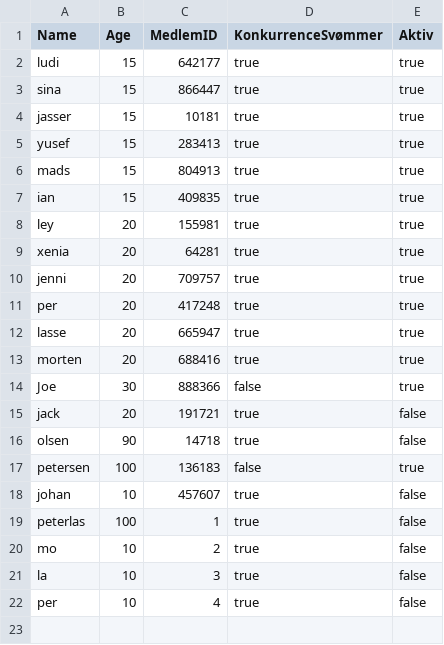
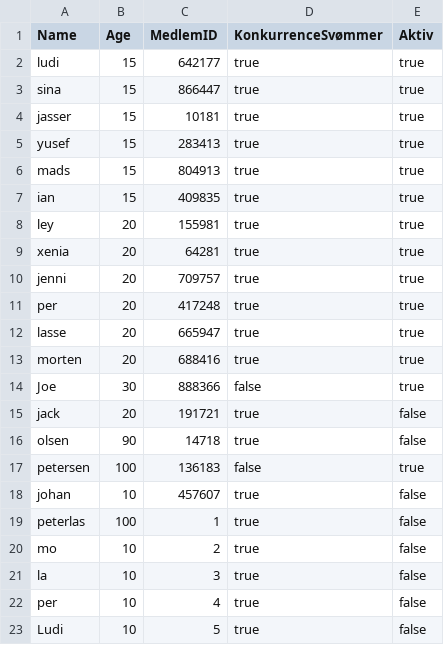
Before and after one commit to WalidZNaji/Delfinen3.GruppeKEA23, a CSV file: Medlemmere.csv, drawn as a sheet; the diff names each change by its address in the sheet, - before the commit and + after, or states it on an @@ line.

```diff
--- a/Medlemmere.csv
+++ b/Medlemmere.csv
+row 23: Ludi | 10 | 5 | true | false
```
Also changed, not shown: 7 other files.
